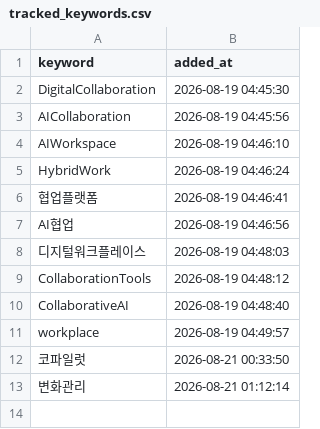
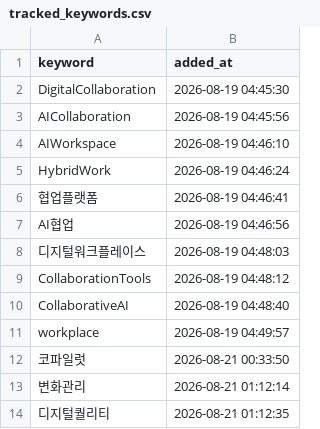
Before and after one commit to reinalee-bot/keyword-dashboard, a CSV file: data/tracked_keywords.csv, drawn as a sheet; the diff names each change by its address in the sheet, - before the commit and + after, or states it on an @@ line.

Commit message:
추적 추가: 디지털퀄리티

```diff
--- a/data/tracked_keywords.csv
+++ b/data/tracked_keywords.csv
+row 14: 디지털퀄리티 | 2026-08-21 01:12:35
```
